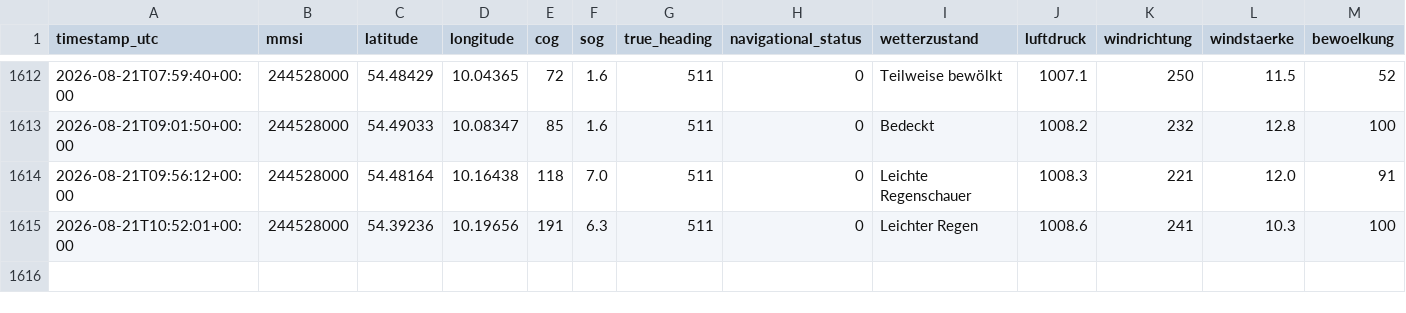
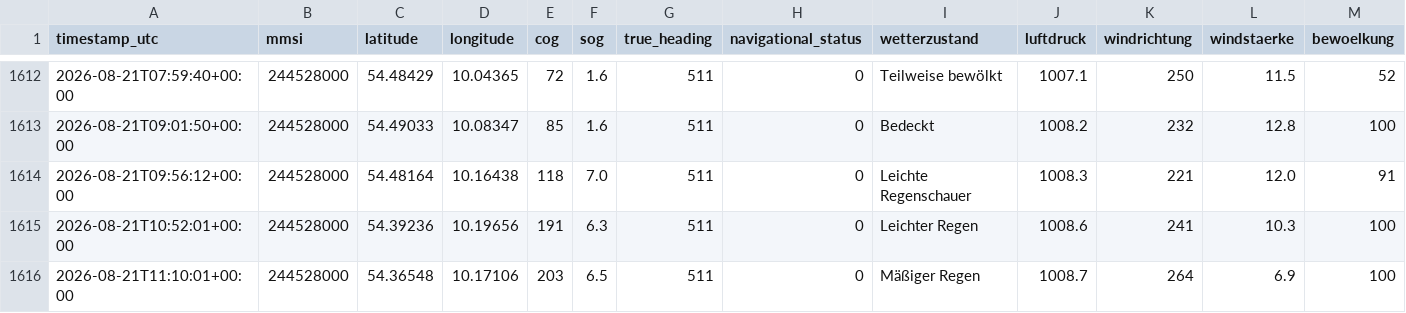
Before and after one commit to NauticHorizons/shiptracker, a CSV file: ais_position_reports.csv, drawn as a sheet; only a part is shown, gaps mark what is left out; rows hold the shown columns only; the diff names each change by its address in the sheet, - before the commit and + after, or states it on an @@ line.

```diff
--- a/ais_position_reports.csv
+++ b/ais_position_reports.csv
+row 1616: 2026-08-21T11:10:01+00:00 | 244528000 | 54.36548 | 10.17106 | 203 | 6.5 | 511 | 0 | Mäßiger Regen | 1008.7 | 264 | 6.9 | 100
```
Also changed, not shown: 3 other files.
